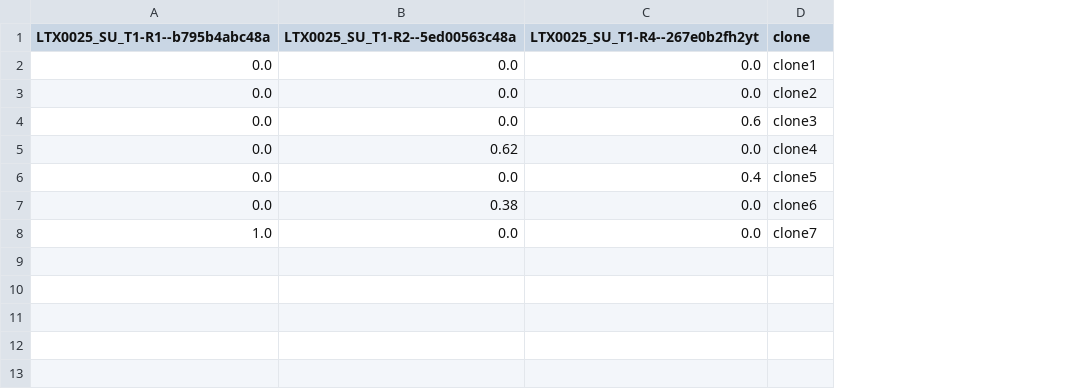
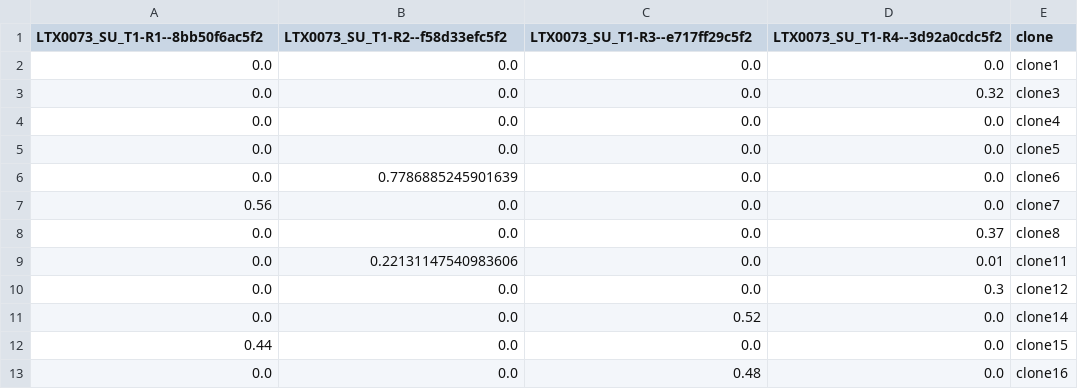
Before and after one commit to McGranahanLab/darwins_analysis, a CSV file: WGD/templates/cp_table.csv, drawn as a sheet; removed rows and columns are numbered as before the commit, all else as after; the diff names each change by its address in the sheet, - before the commit and + after, or states it on an @@ line.

```diff
--- a/WGD/templates/cp_table.csv
+++ b/WGD/templates/cp_table.csv
+column D (LTX0073_SU_T1-R4--3d92a0cdc5f2), rows 2-7: 0.0 | 0.32 | 0.0 | 0.0 | 0.0 | 0.0
-A1: LTX0025_SU_T1-R1--b795b4abc48a
+A1: LTX0073_SU_T1-R1--8bb50f6ac5f2
-B1: LTX0025_SU_T1-R2--5ed00563c48a
+B1: LTX0073_SU_T1-R2--f58d33efc5f2
-C1: LTX0025_SU_T1-R4--267e0b2fh2yt
+C1: LTX0073_SU_T1-R3--e717ff29c5f2
-E3 (clone): clone2
+E3 (clone): clone3
-row 4: 0.0 | 0.0 | 0.6 | clone3
-B4 (LTX0073_SU_T1-R2--f58d33efc5f2): 0.62
+B4 (LTX0073_SU_T1-R2--f58d33efc5f2): 0.0
-C5 (LTX0073_SU_T1-R3--e717ff29c5f2): 0.4
+C5 (LTX0073_SU_T1-R3--e717ff29c5f2): 0.0
-B6 (LTX0073_SU_T1-R2--f58d33efc5f2): 0.38
+B6 (LTX0073_SU_T1-R2--f58d33efc5f2): 0.7786885245901639
-A7 (LTX0073_SU_T1-R1--8bb50f6ac5f2): 1.0
+A7 (LTX0073_SU_T1-R1--8bb50f6ac5f2): 0.56
+row 8: 0.0 | 0.0 | 0.0 | 0.37 | clone8
+row 9: 0.0 | 0.22131147540983606 | 0.0 | 0.01 | clone11
+row 10: 0.0 | 0.0 | 0.0 | 0.3 | clone12
+row 11: 0.0 | 0.0 | 0.52 | 0.0 | clone14
+row 12: 0.44 | 0.0 | 0.0 | 0.0 | clone15
+row 13: 0.0 | 0.0 | 0.48 | 0.0 | clone16
```
Also changed, not shown: WGD/templates/ratio_scores.csv.
